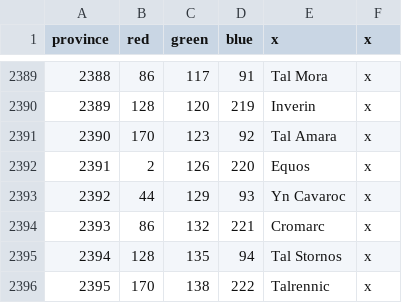
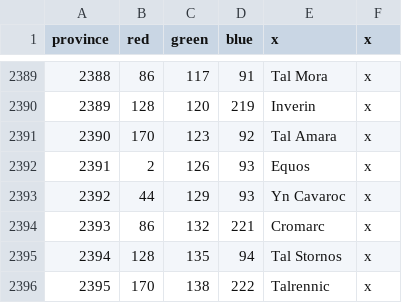
Before and after one commit to Arsakes/geheimnisnacht, a CSV file: map/definition.csv, drawn as a sheet; only a part is shown, gaps mark what is left out.

Commit message:
Definitions typo

```diff
--- a/map/definition.csv
+++ b/map/definition.csv
@@ -2391,3 +2391,3 @@ province;red;green;blue;x;x
 2390;170;123;92;Tal Amara;x
-2391;2;126;220;Equos;x
+2391;2;126;93;Equos;x
 2392;44;129;93;Yn Cavaroc;x
```
